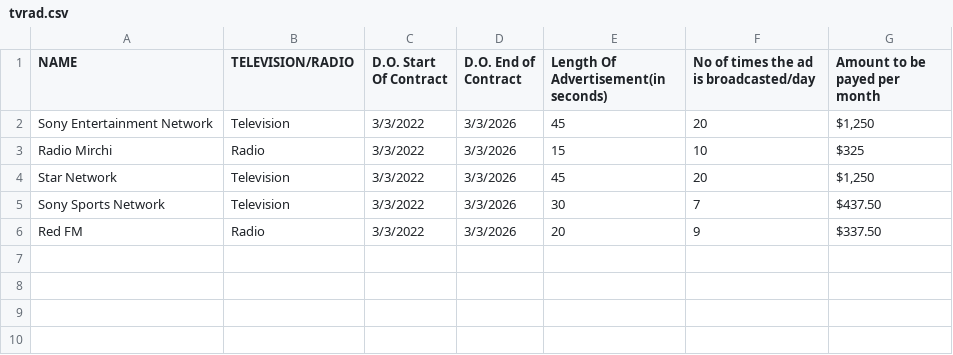
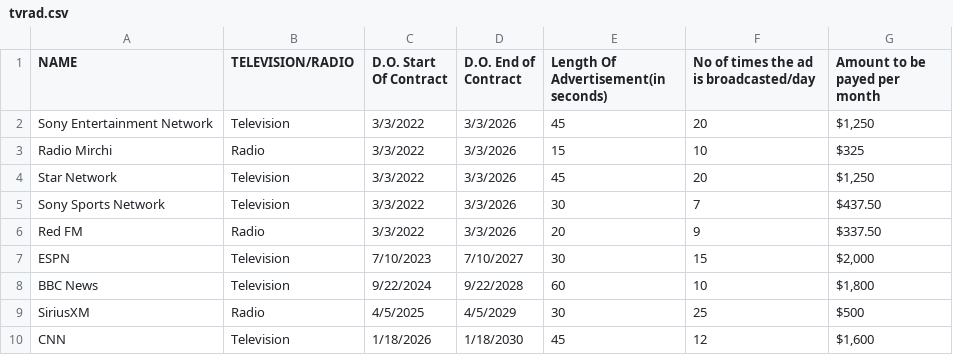
Before and after one commit to avighna-tripathi/Candela-Automotives, a CSV file: MARKETING/tvrad.csv, drawn as a sheet.

```diff
--- a/MARKETING/tvrad.csv
+++ b/MARKETING/tvrad.csv
@@ -6 +6,5 @@ Sony Sports Network,Television,3/3/2022,3/3/2026,30,7,$437.50
 Red FM,Radio,3/3/2022,3/3/2026,20,9,$337.50
+ESPN,Television,7/10/2023,7/10/2027,30,15,"$2,000 "
+BBC News,Television,9/22/2024,9/22/2028,60,10,"$1,800 "
+SiriusXM,Radio,4/5/2025,4/5/2029,30,25,$500
+CNN,Television,1/18/2026,1/18/2030,45,12,"$1,600 "
```
Also changed, not shown: MARKETING/Youtubers.csv, MARKETING/newsmag.csv, 2 other files.
